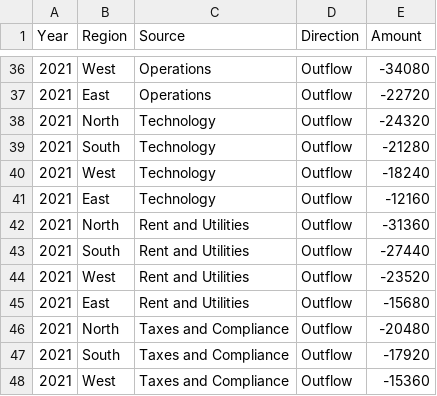
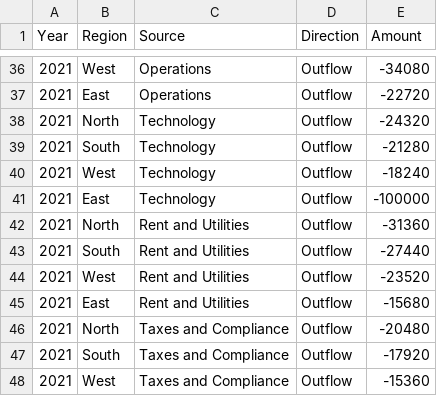
Before and after one commit to SRathinaGiri/FlowTank, a CSV file: sample-data/flowtank_sample_financials.csv, drawn as a sheet; only a part is shown, gaps mark what is left out.

Commit message:
Update certification sample artifacts

```diff
--- a/sample-data/flowtank_sample_financials.csv
+++ b/sample-data/flowtank_sample_financials.csv
@@ -40,3 +40,3 @@ Year,Region,Source,Direction,Amount
 2021,West,Technology,Outflow,-18240
-2021,East,Technology,Outflow,-12160
+2021,East,Technology,Outflow,-100000
 2021,North,Rent and Utilities,Outflow,-31360
```
Also changed, not shown: 4 other files.
